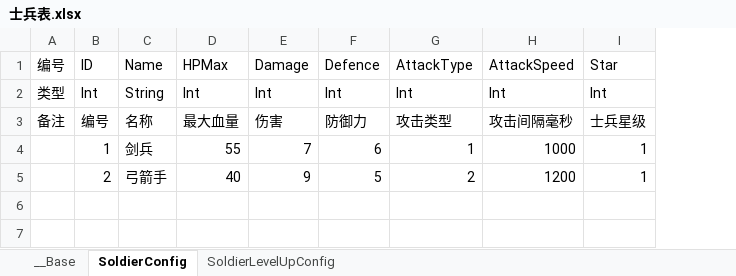
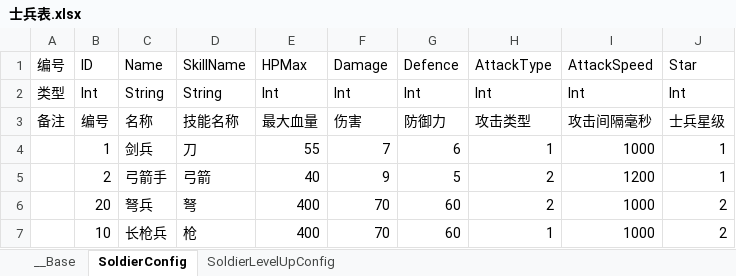
Before and after one commit to 517752548/workdir, an Excel workbook: ExcelConfig/士兵表.xlsx, sheet SoldierConfig, drawn as a sheet; values as stored, in another font and other column widths than the file's, no borders; the diff names each change by its address in the sheet, - before the commit and + after, or states it on an @@ line.

```diff
--- a/ExcelConfig/士兵表.xlsx (sheet SoldierConfig)
+++ b/ExcelConfig/士兵表.xlsx (sheet SoldierConfig)
+column D (SkillName), rows 2-5: String | 技能名称 | 刀 | 弓箭
+row 6:  | 20 | 弩兵 | 弩 | 400 | 70 | 60 | 2 | 1000 | 2
+row 7:  | 10 | 长枪兵 | 枪 | 400 | 70 | 60 | 1 | 1000 | 2
```
Also changed, not shown: sheet SoldierLevelUpConfig, formulas that keep their value, ExcelConfig/建筑表.xlsx, ExcelConfig/资源生产表.xlsx, 23 other files.
